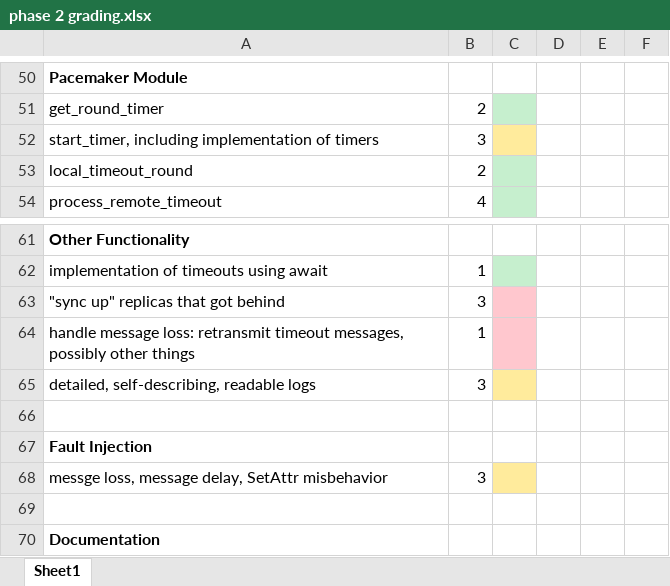
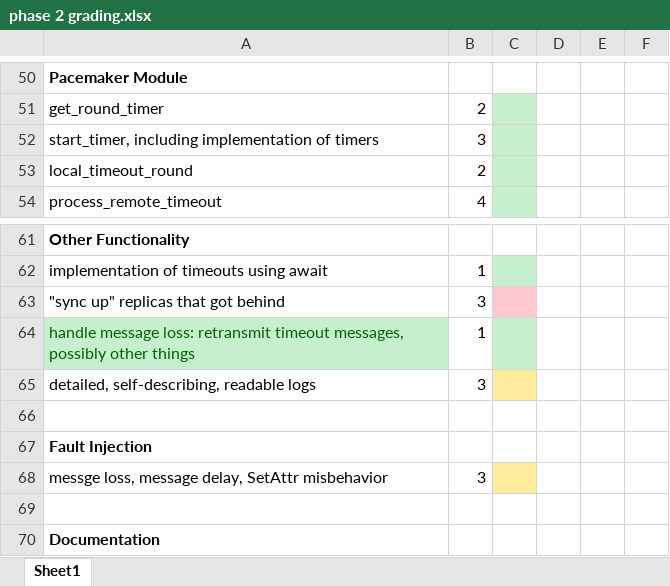
Before and after one commit to reddy-preetham/dist_project, an Excel workbook: phase 2 grading.xlsx, sheet Sheet1, drawn as a sheet; only a part is shown, gaps mark what is left out; values as stored, in another font and other column widths than the file's, no borders; the diff names each change by its address in the sheet, - before the commit and + after, or states it on an @@ line.

```diff
--- a/phase 2 grading.xlsx (sheet Sheet1)
+++ b/phase 2 grading.xlsx (sheet Sheet1)
-C52 fill: #FFEB9C
+C52 fill: #C6EFCE
@@ A64 fill: none → #C6EFCE, text colour: black → #006100 @@
-C64 fill: #FFC7CE
+C64 fill: #C6EFCE
```
Also changed, not shown: 4 other files.
